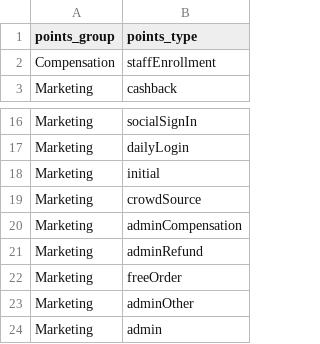
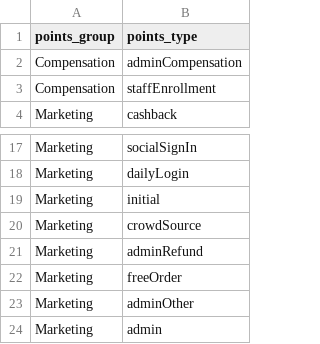
Before and after one commit to david-but-its-daweed/dbt-spark-models, a CSV file: seeds/seed_points_groups_mapping.csv, drawn as a sheet; only a part is shown, gaps mark what is left out; removed rows and columns are numbered as before the commit, all else as after; the diff names each change by its address in the sheet, - before the commit and + after, or states it on an @@ line.

```diff
--- a/seeds/seed_points_groups_mapping.csv
+++ b/seeds/seed_points_groups_mapping.csv
+row 2: Compensation | adminCompensation
-row 20: Marketing | adminCompensation
```
Also changed, not shown: 1 other file.
